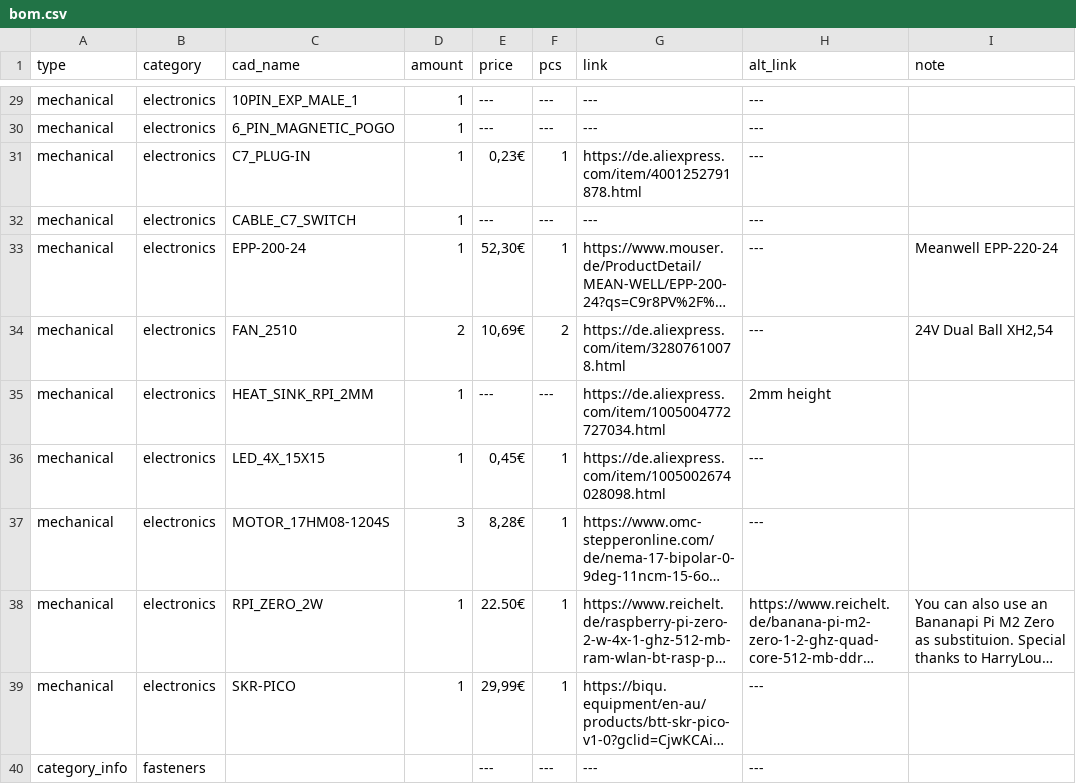
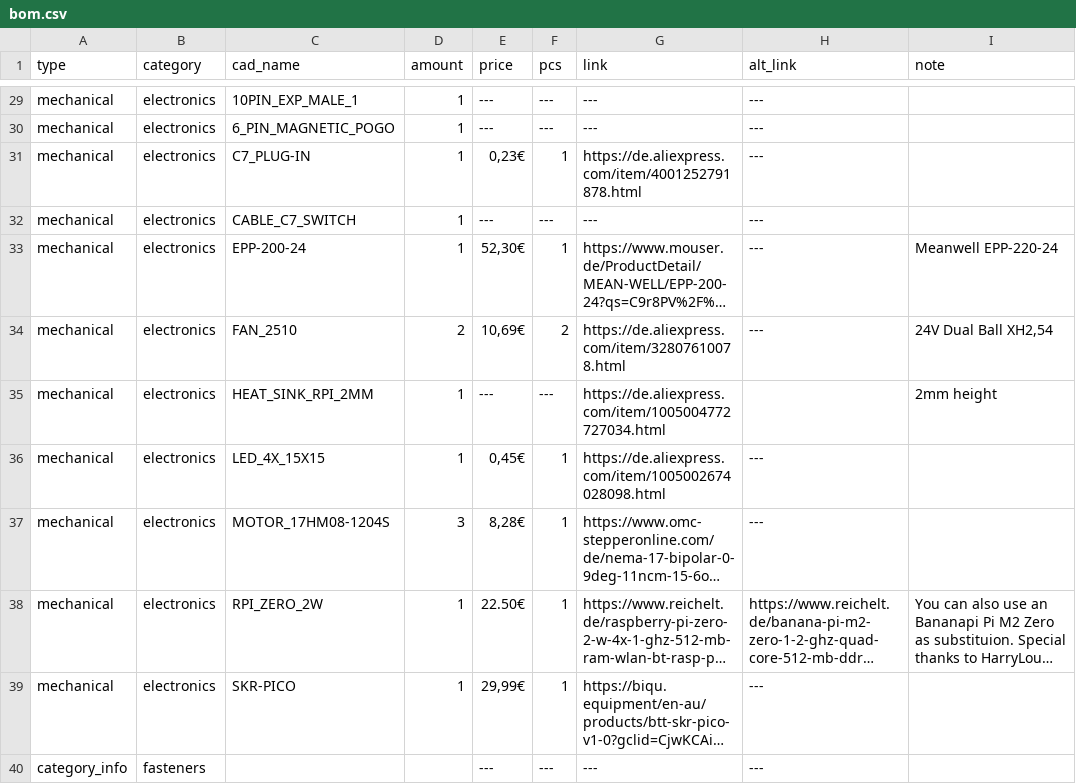
Before and after one commit to Audiotronix/Positron_LT, a CSV file: Parts/bom.csv, drawn as a sheet; only a part is shown, gaps mark what is left out; long unchanged cells end in …; the diff names each change by its address in the sheet, - before the commit and + after, or states it on an @@ line.

Commit message:
Fix

```diff
--- a/Parts/bom.csv
+++ b/Parts/bom.csv
-H35 (alt_link): 2mm height
+H35 (alt_link): (empty)
-I35 (note): (empty)
+I35 (note): 2mm height
```
